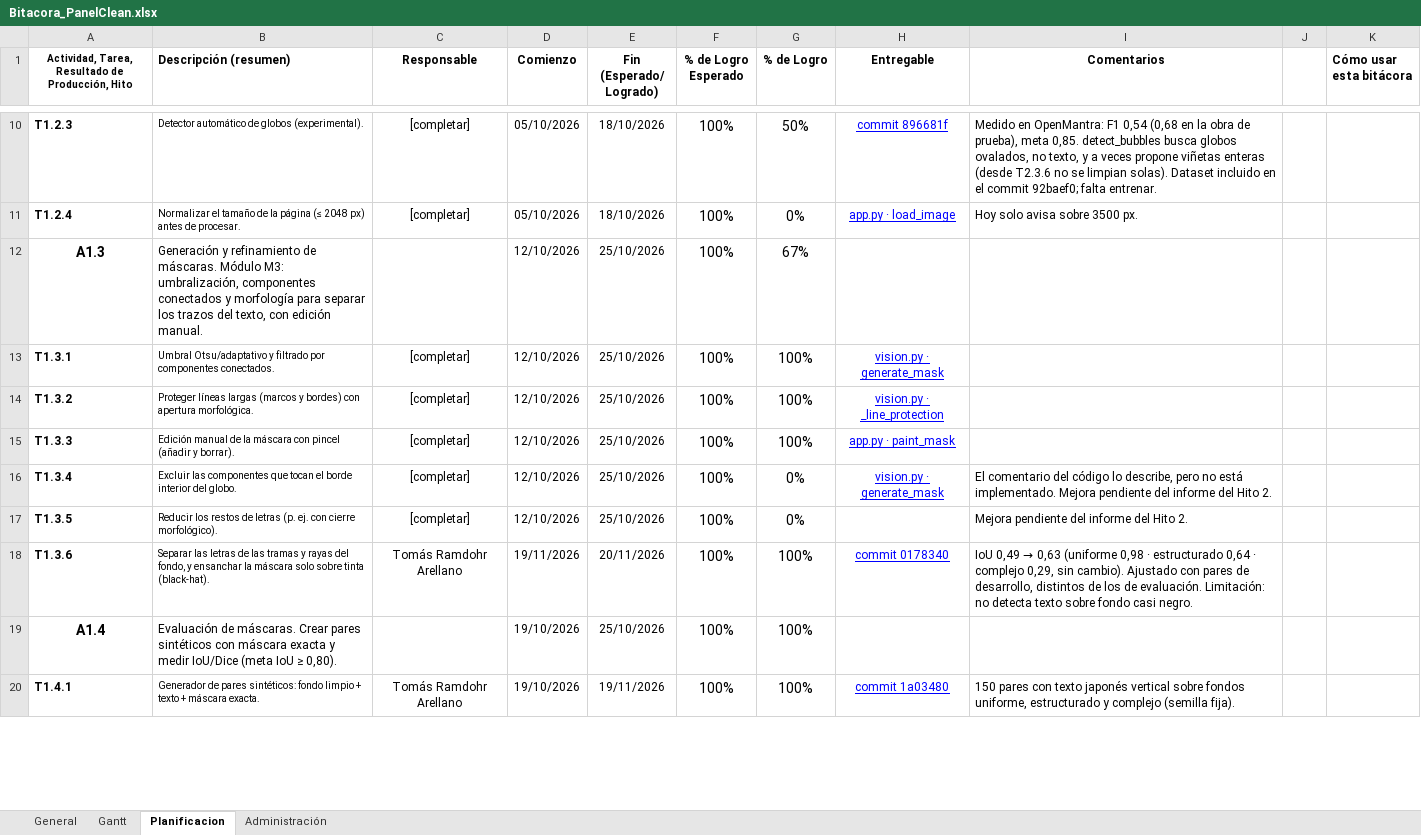
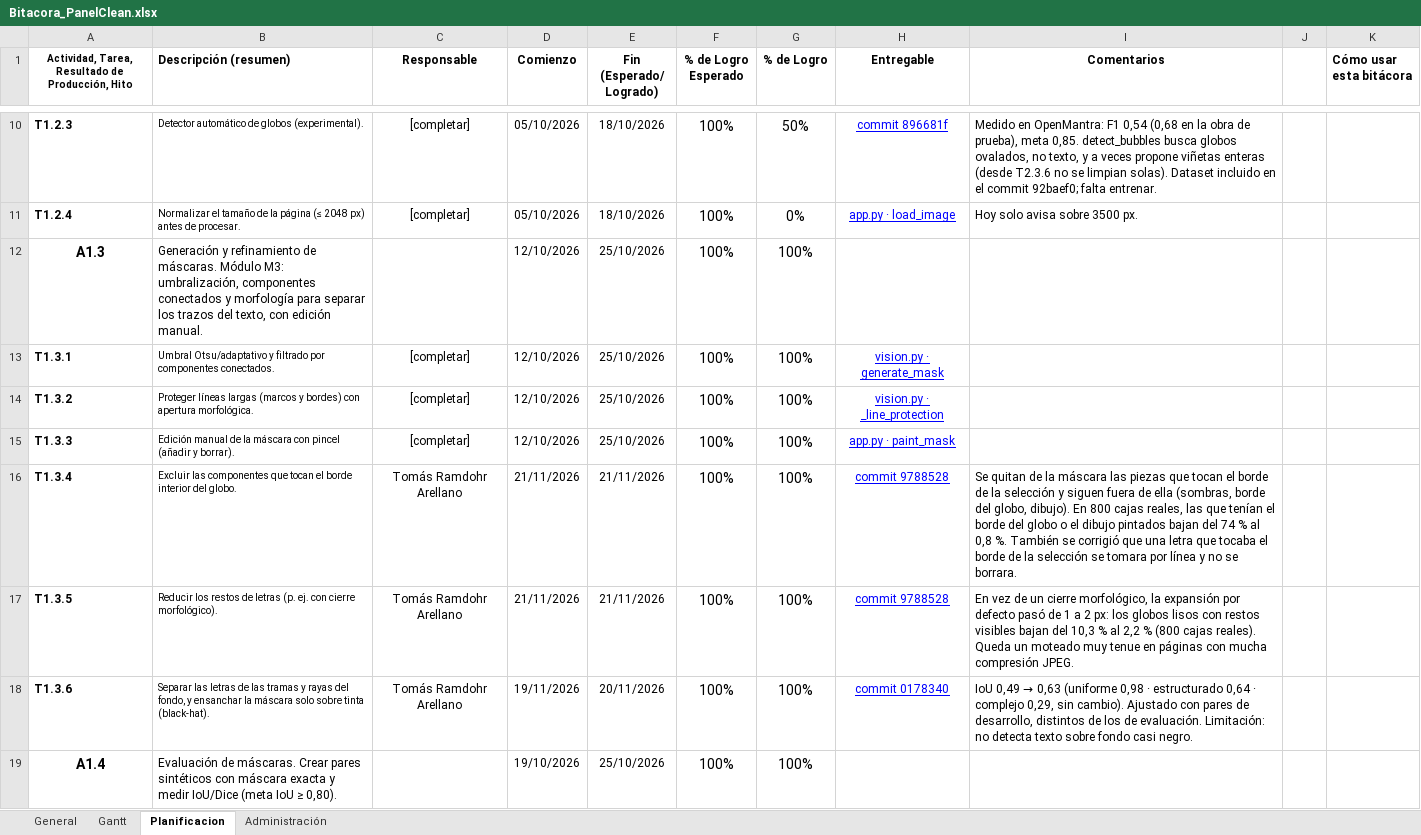
Before and after one commit to Tecktomi/PanelClean, an Excel workbook: Bitacora_PanelClean.xlsx, sheet Planificacion, drawn as a sheet; only a part is shown, gaps mark what is left out; the shorter side is filled out with more unchanged rows; values as stored, in another font and other column widths than the file's, no borders; charts and pictures and conditional formats not drawn; the diff covers the shown part only; the diff names each change by its address in the sheet, - before the commit and + after, or states it on an @@ line.

```diff
--- a/Bitacora_PanelClean.xlsx (sheet Planificacion)
+++ b/Bitacora_PanelClean.xlsx (sheet Planificacion)
-G12 (% de Logro): 67%
+G12 (% de Logro): 100%
-C16:C17 (Responsable): [completar]
+C16:C17 (Responsable): Tomás Ramdohr Arellano
-D16:D17 (Comienzo): 12/10/2026
+D16:D17 (Comienzo): 21/11/2026
-E16:E17 (Fin (Esperado/ Logrado)): 25/10/2026
+E16:E17 (Fin (Esperado/ Logrado)): 21/11/2026
-G16:G17 (% de Logro): 0%
+G16:G17 (% de Logro): 100%
-H16 (Entregable): vision.py · generate_mask
+H16 (Entregable): commit 9788528
-I16 (Comentarios): El comentario del código lo describe, pero no está implementado. Mejora pendiente del informe del Hito 2.
+I16 (Comentarios): Se quitan de la máscara las piezas que tocan el borde de la selección y siguen fuera de ella (sombras, borde del globo, dibujo). En 800 cajas reales, las que tenían el borde del globo o el dibujo pintados bajan del 74 % al 0,8 %. También se corrigió que una letra que tocaba el borde de la selección se tomara por línea y no se borrara.
-H17 (Entregable): (empty)
+H17 (Entregable): commit 9788528
-I17 (Comentarios): Mejora pendiente del informe del Hito 2.
+I17 (Comentarios): En vez de un cierre morfológico, la expansión por defecto pasó de 1 a 2 px: los globos lisos con restos visibles bajan del 10,3 % al 2,2 % (800 cajas reales). Queda un moteado muy tenue en páginas con mucha compresión JPEG.
```
Also changed, not shown: 9 edited cells elsewhere in this sheet, sheet Administración.
